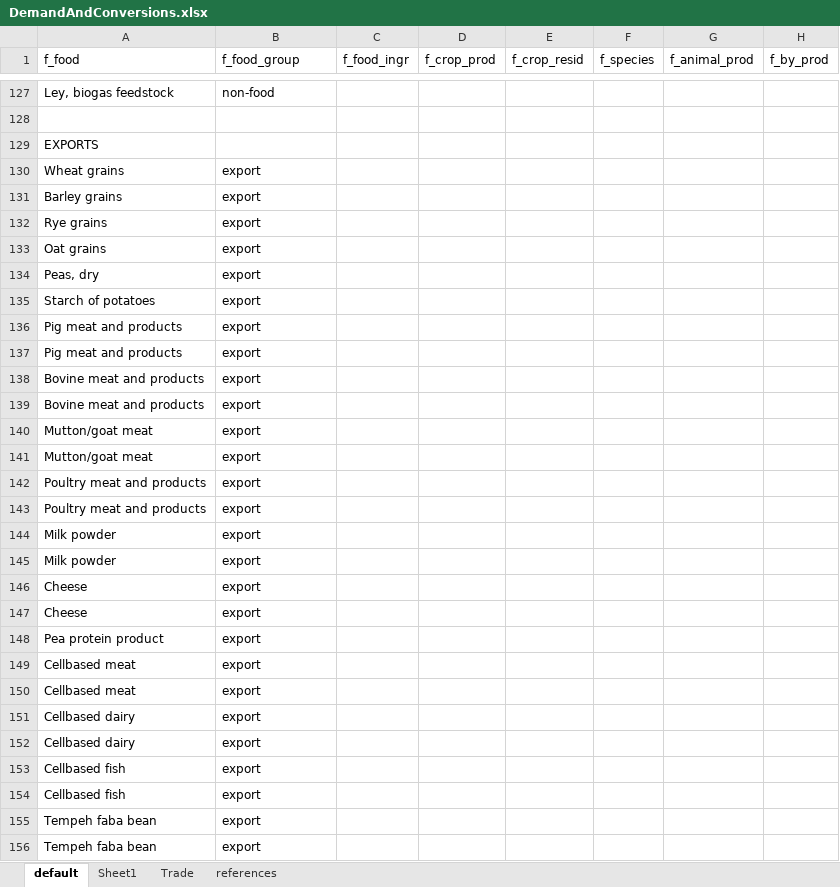
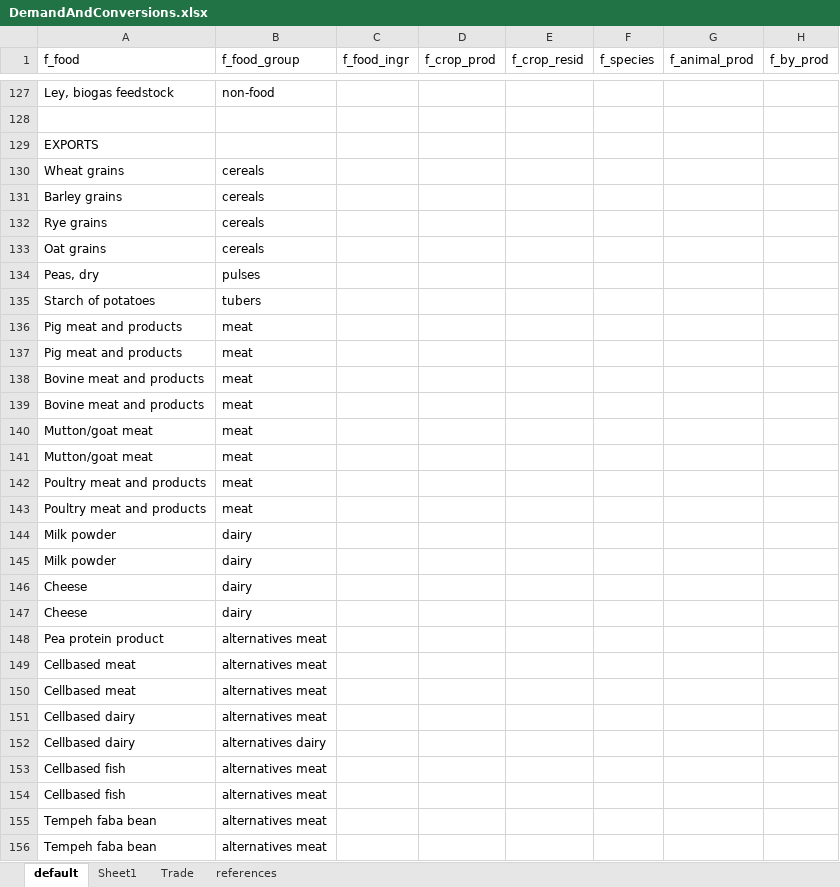
Before and after one commit to SLU-foodsystems/CIBUSmod, an Excel workbook: data/default/DemandAndConversions.xlsx, sheet default, drawn as a sheet; only a part is shown, gaps mark what is left out; values as stored, in another font and other column widths than the file's, no cell formats; charts and pictures not drawn; the diff covers the shown part only; the diff names each change by its address in the sheet, - before the commit and + after, or states it on an @@ line.

Commit message:
Changed 'food_group' of exports

```diff
--- a/data/default/DemandAndConversions.xlsx (sheet default)
+++ b/data/default/DemandAndConversions.xlsx (sheet default)
-B130:B133 (f_food_group): export
+B130:B133 (f_food_group): cereals
-B134 (f_food_group): export
+B134 (f_food_group): pulses
-B135 (f_food_group): export
+B135 (f_food_group): tubers
-B136:B143 (f_food_group): export
+B136:B143 (f_food_group): meat
-B144:B147 (f_food_group): export
+B144:B147 (f_food_group): dairy
-B148:B151 (f_food_group): export
+B148:B151 (f_food_group): alternatives meat
-B152 (f_food_group): export
+B152 (f_food_group): alternatives dairy
-B153:B156 (f_food_group): export
+B153:B156 (f_food_group): alternatives meat
```
Also changed, not shown: 2 edited cells elsewhere in this sheet, cell formats, 2 other files.
